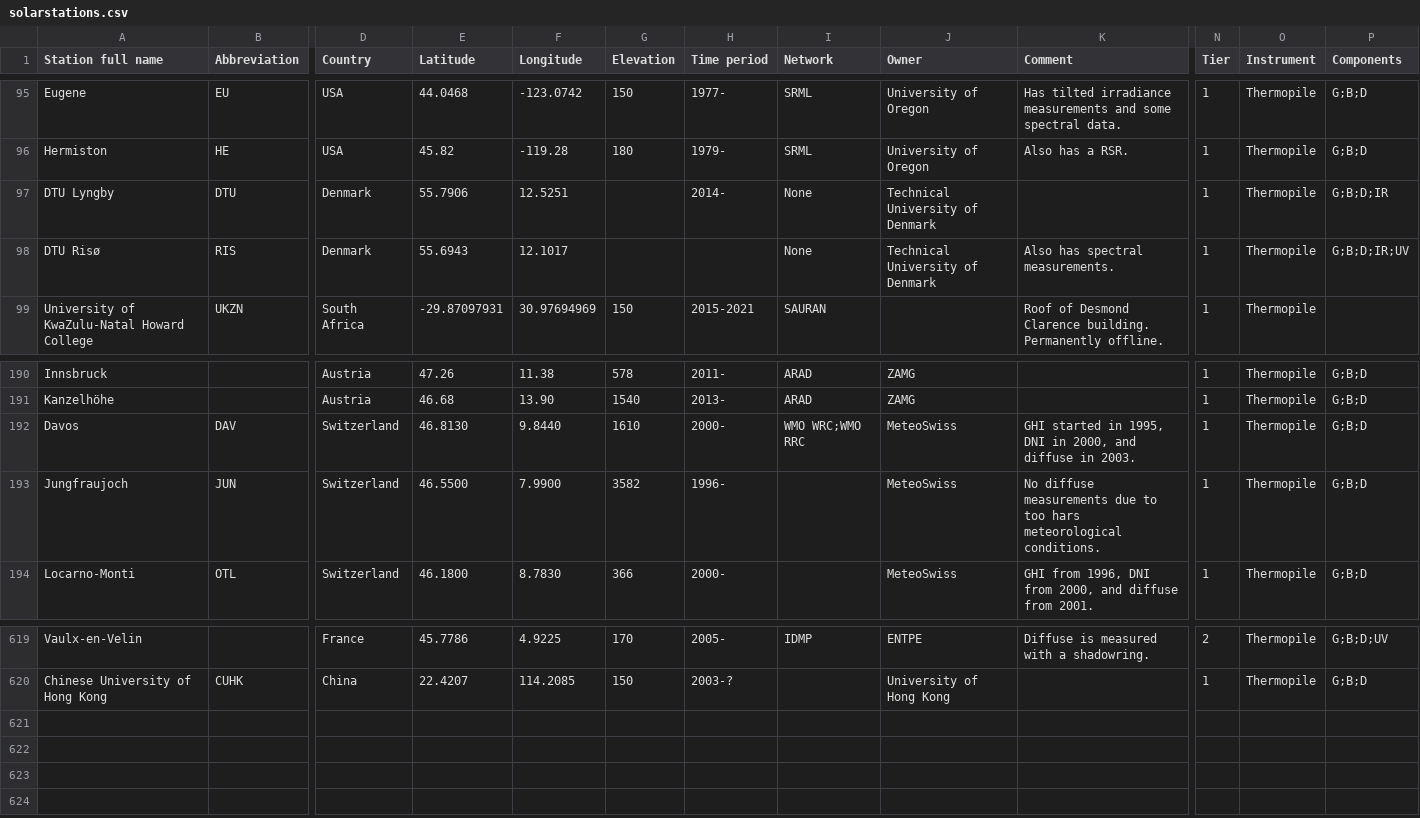
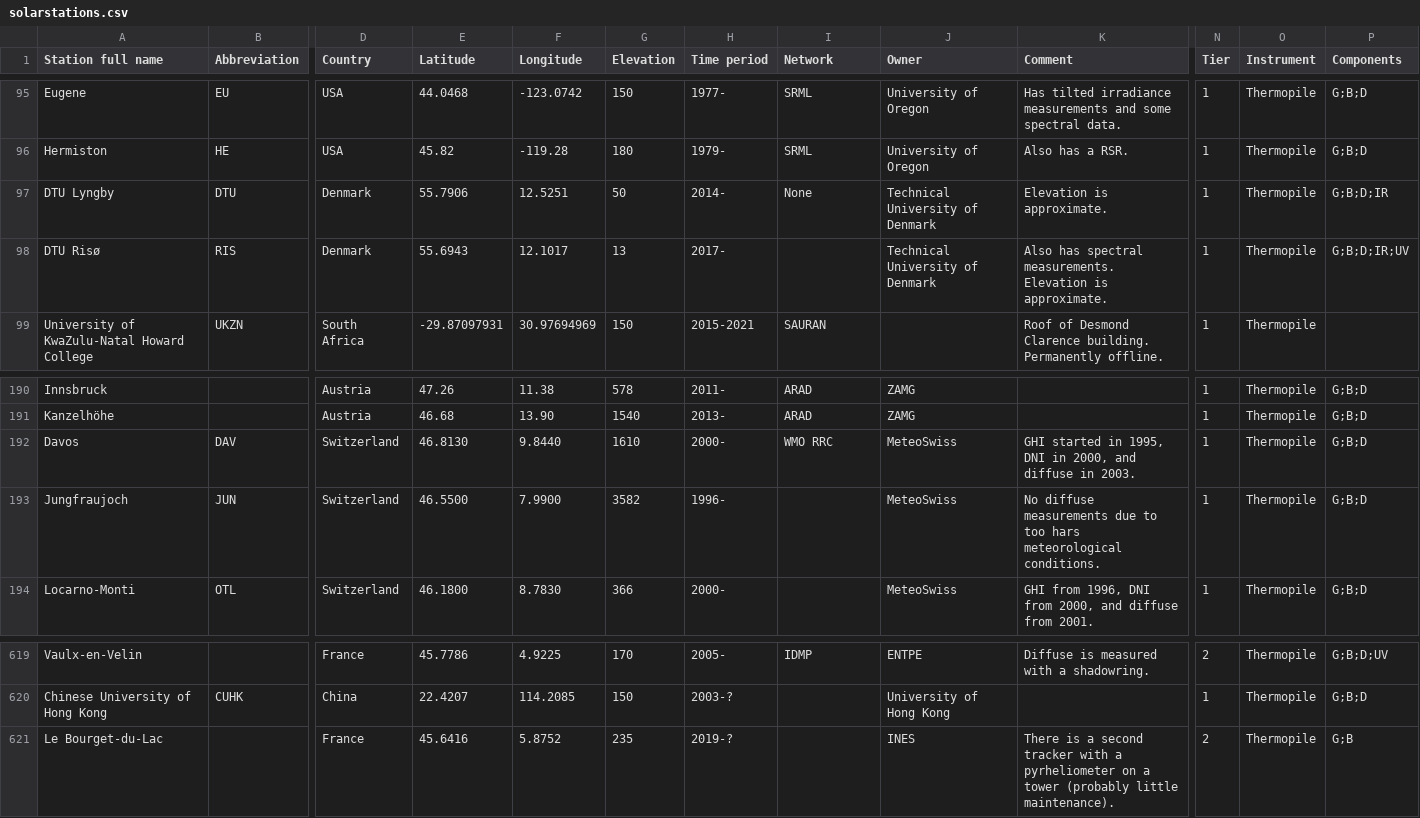
Before and after one commit to AssessingSolar/solarstations, a CSV file: solarstations.csv, drawn as a sheet; only a part is shown, gaps mark what is left out; rows hold the shown columns only; the diff names each change by its address in the sheet, - before the commit and + after, or states it on an @@ line.

Commit message:
Add INES station and update Risø (#200)
* Add INES station and update Risø

* Update elevation

* Add info on DTU Lyngby station

* Removed WRC from being a network

```diff
--- a/solarstations.csv
+++ b/solarstations.csv
-G97 (Elevation): (empty)
+G97 (Elevation): 50
-K97 (Comment): (empty)
+K97 (Comment): Elevation is approximate.
-G98 (Elevation): (empty)
+G98 (Elevation): 13
-H98 (Time period): (empty)
+H98 (Time period): 2017-
-I98 (Network): None
+I98 (Network): (empty)
-K98 (Comment): Also has spectral measurements.
+K98 (Comment): Also has spectral measurements. Elevation is approximate.
-I192 (Network): WMO WRC;WMO RRC
+I192 (Network): WMO RRC
+row 621: Le Bourget-du-Lac |  | France | 45.6416 | 5.8752 | 235 | 2019-? |  | INES | There is a second tracker with a pyrheliometer on a tower (probably little maintenance). | 2 | Thermopile | G;B
```
